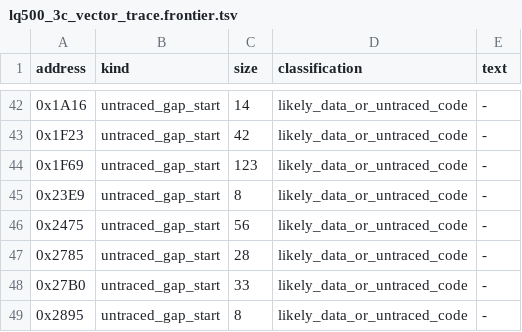
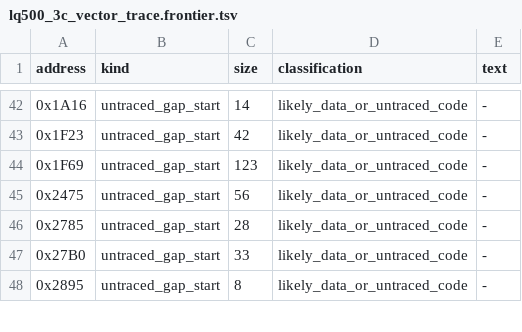
Before and after one commit to RealDeuce/epsonLQ500, a TSV file: data/lq500_3c_vector_trace.frontier.tsv, drawn as a sheet; only a part is shown, gaps mark what is left out; the diff names each change by its address in the sheet, - before the commit and + after, or states it on an @@ line.

```diff
--- a/data/lq500_3c_vector_trace.frontier.tsv
+++ b/data/lq500_3c_vector_trace.frontier.tsv
-row 45: 0x23E9 | untraced_gap_start | 8 | likely_data_or_untraced_code | -
```
Also changed, not shown: data/lq500_3c_trace_roots.tsv, data/lq500_3c_vector_trace.instructions.tsv, 5 other files.
